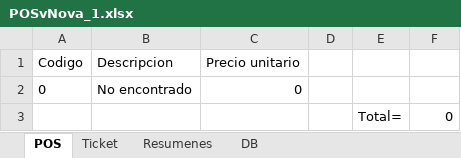
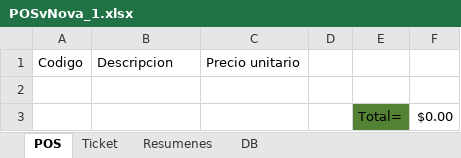
Before and after one commit to HugoIP/POS_vNova, an Excel workbook: POSvNova_1.xlsx, sheet POS, drawn as a sheet; values as stored, in another font and other column widths than the file's, no borders; the diff names each change by its address in the sheet, - before the commit and + after, or states it on an @@ line.

```diff
--- a/POSvNova_1.xlsx (sheet POS)
+++ b/POSvNova_1.xlsx (sheet POS)
-row 2: 0 | No encontrado | 0
+row 2: (empty)
-E3 fill: none
+E3 fill: #548235
-F3: 0
+F3: $0.00
```
Also changed, not shown: sheet DB.
